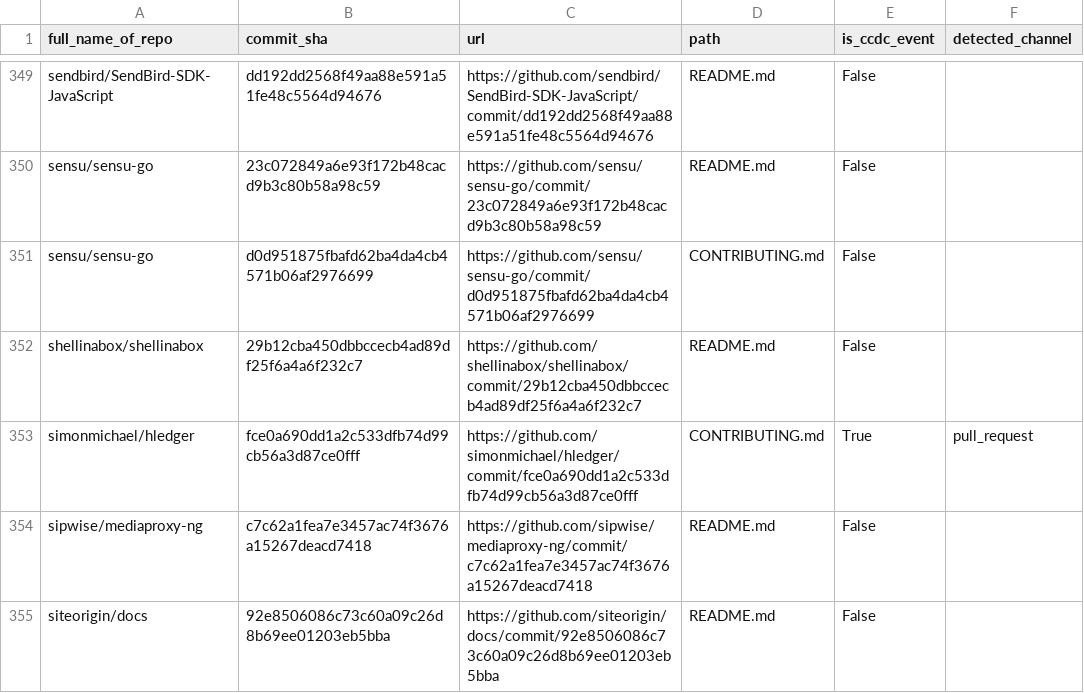
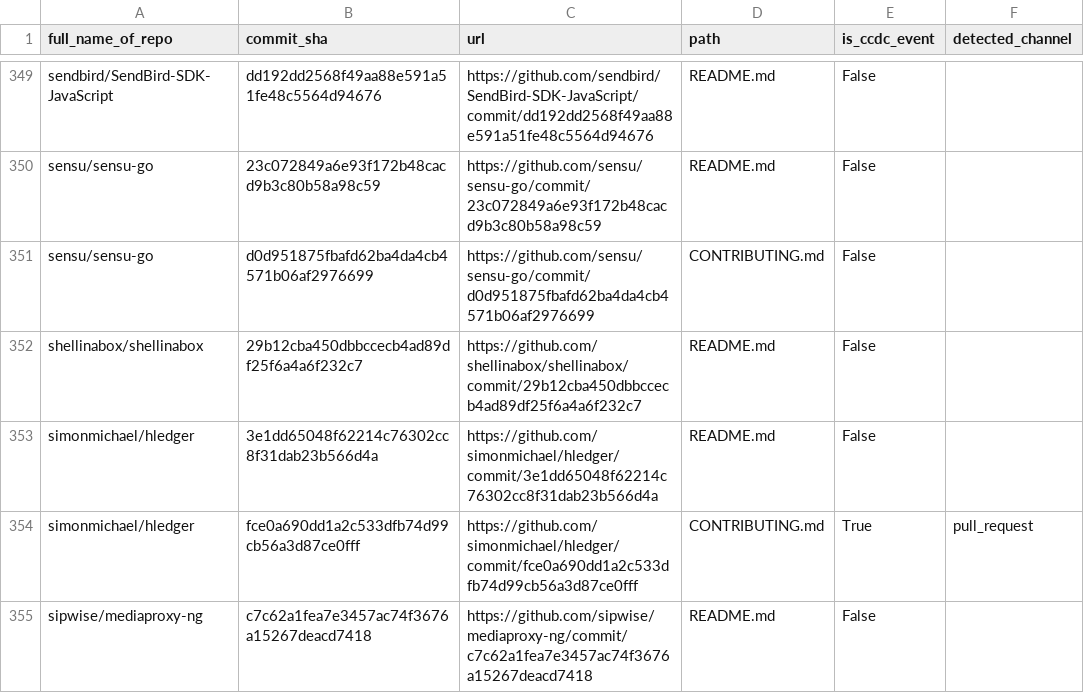
Before and after one commit to Leonard-Esser/autumn-2025-results, a CSV file: data/truth/truth.csv, drawn as a sheet; only a part is shown, gaps mark what is left out; the shorter side is filled out with more unchanged rows.

Commit message:
Add verification script
- Add subject that had gone missing to truth.csv
- Add Python script for comparing both results: raw_results and manual analysis results
- Modify data_access.py
- Add report generated by running verify.py

```diff
--- a/data/truth/truth.csv
+++ b/data/truth/truth.csv
@@ -352,2 +352,3 @@ sensu/sensu-go,d0d951875fbafd62ba4da4cb4571b06af2976699,https://github.com/sensu
 shellinabox/shellinabox,29b12cba450dbbccecb4ad89df25f6a4a6f232c7,https://github.com/shellinabox/shellinabox/commit/29b12cba450dbbccecb4ad89df25f6a4a6f232c7 ,README.md,False,
+simonmichael/hledger,3e1dd65048f62214c76302cc8f31dab23b566d4a,https://github.com/simonmichael/hledger/commit/3e1dd65048f62214c76302cc8f31dab23b566d4a ,README.md,False,
 simonmichael/hledger,fce0a690dd1a2c533dfb74d99cb56a3d87ce0fff,https://github.com/simonmichael/hledger/commit/fce0a690dd1a2c533dfb74d99cb56a3d87ce0fff ,CONTRIBUTING.md,True,pull_request
```
Also changed, not shown: 4 other files.
